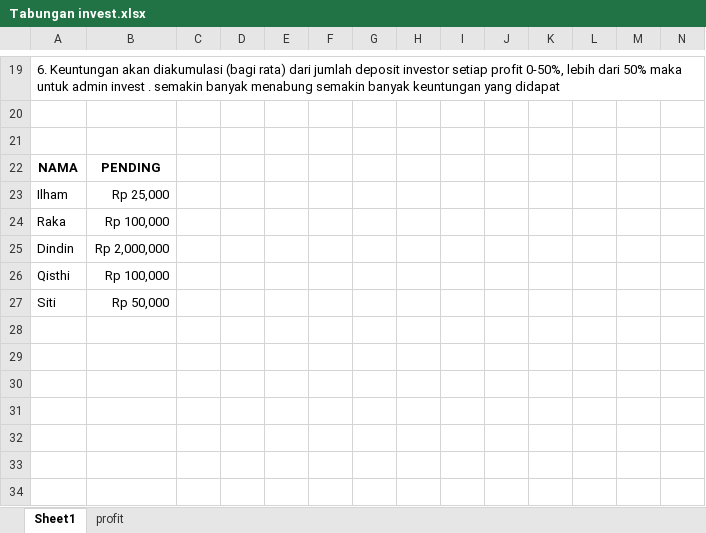
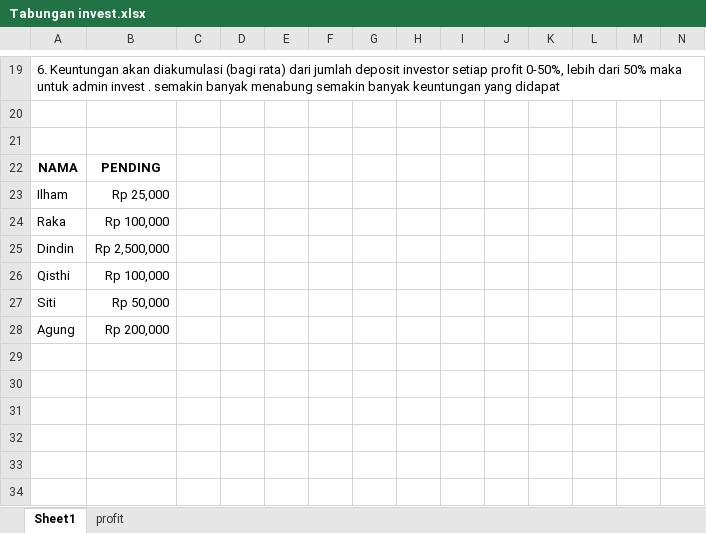
Before and after one commit to ozyexplorer/Invest, an Excel workbook: Tabungan invest.xlsx, sheet Sheet1, drawn as a sheet; only a part is shown, gaps mark what is left out; values as stored, in another font and other column widths than the file's, no borders; charts and pictures not drawn; rows hold the shown columns only; the diff names each change by its address in the sheet, - before the commit and + after, or states it on an @@ line.

Commit message:
update

```diff
--- a/Tabungan invest.xlsx (sheet Sheet1)
+++ b/Tabungan invest.xlsx (sheet Sheet1)
-B25: Rp 2,000,000
+B25: Rp 2,500,000
-row 28: (empty)
+row 28: Agung | Rp 200,000
```
